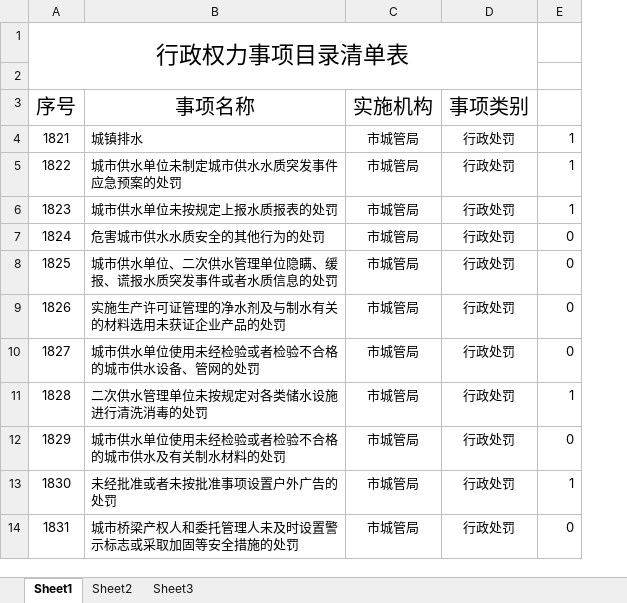
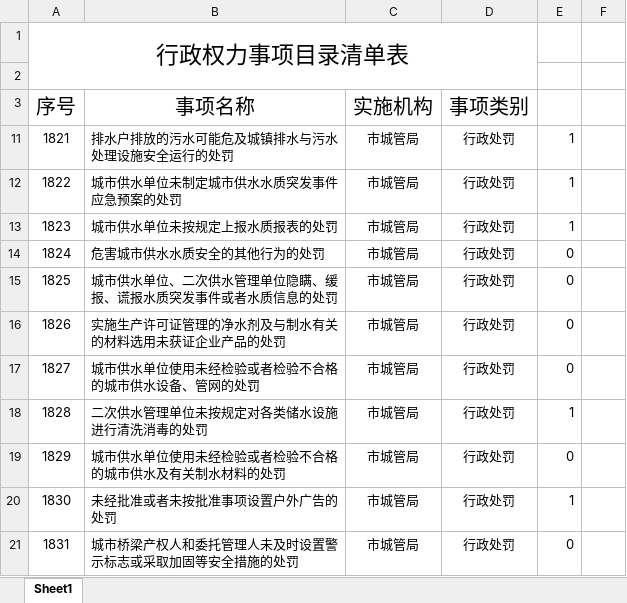
Before and after one commit to lxw15337674/excel_match, an Excel workbook: demo2.xlsx, sheet Sheet1, drawn as a sheet; only a part is shown; values as stored, in another font and other column widths than the file's, no borders; removed rows and columns are numbered as before the commit, all else as after; the diff covers the shown part only; the diff names each change by its address in the sheet, - before the commit and + after, or states it on an @@ line.

```diff
--- a/demo2.xlsx (sheet Sheet1)
+++ b/demo2.xlsx (sheet Sheet1)
-sheet tab: Sheet2
-sheet tab: Sheet3
-column E, rows 4-14: 1 | 1 | 1 | 0 | 0 | 0 | 0 | 1 | 0 | 1 | 0
+column E, rows 11-21: 1 | 1 | 1 | 0 | 0 | 0 | 0 | 1 | 0 | 1 | 0
+column F, empty
-B11 (事项名称): 城镇排水
+B11 (事项名称): 排水户排放的污水可能危及城镇排水与污水处理设施安全运行的处罚
```
Also changed, not shown: 178 added rows elsewhere in this sheet, hidden cells, 9 other files.
